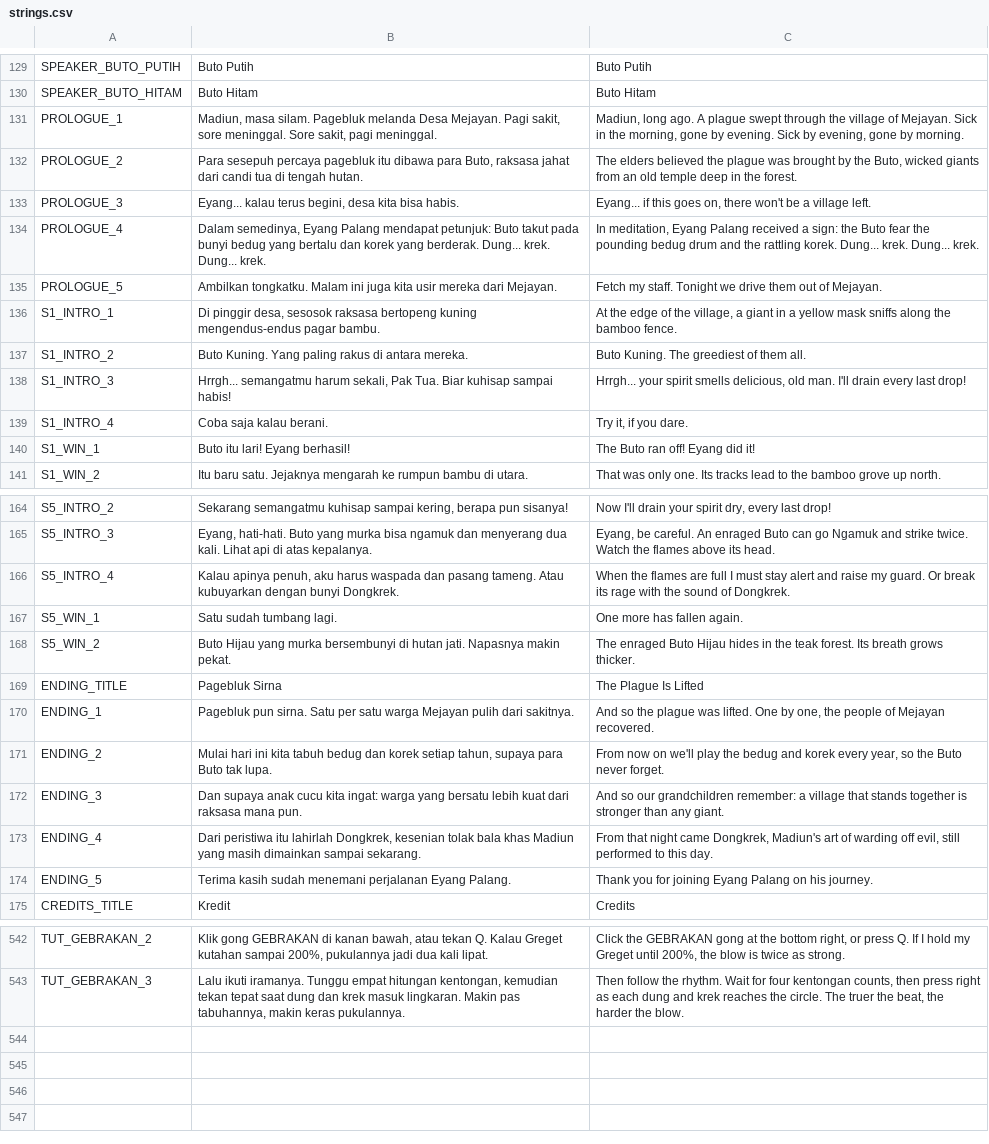
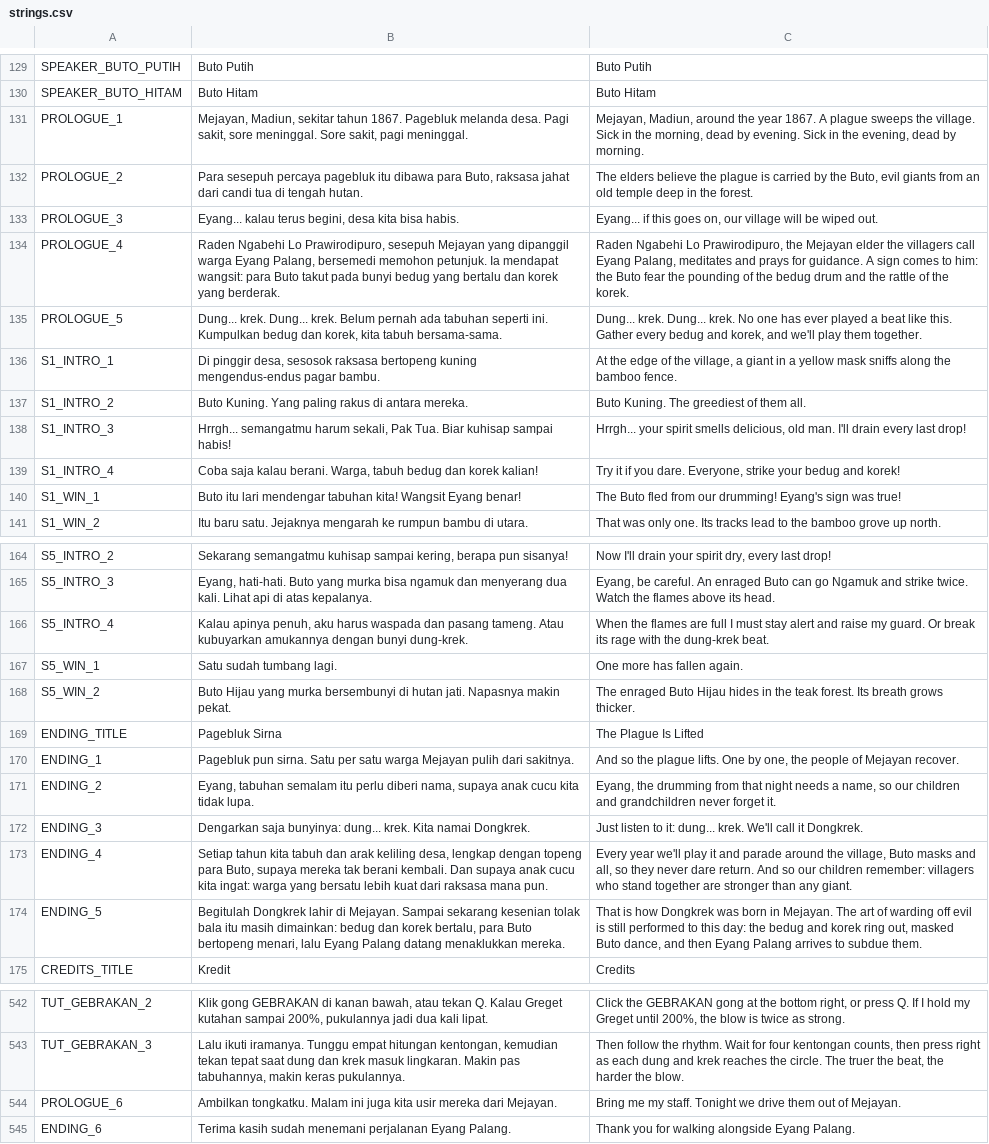
Before and after one commit to imamabidin999-maker/GDD, a CSV file: localization/strings.csv, drawn as a sheet; only a part is shown, gaps mark what is left out; the diff covers the shown part only; the diff names each change by its address in the sheet, - before the commit and + after, or states it on an @@ line.

```diff
--- a/localization/strings.csv
+++ b/localization/strings.csv
-B131: Madiun, masa silam. Pagebluk melanda Desa Mejayan. Pagi sakit,…
+B131: Mejayan, Madiun, sekitar tahun 1867. Pagebluk melanda desa. Pagi sakit,…
-C131: Madiun, long ago. A plague swept through the village of Mejayan. Sick in the morning, gone by evening. Sick by evening, gone by morning.
+C131: Mejayan, Madiun, around the year 1867. A plague sweeps the village. Sick in the morning, dead by evening. Sick in the evening, dead by morning.
-C132: The elders believed the plague was brought by the Buto, wicked giants from…
+C132: The elders believe the plague is carried by the Buto, evil giants from…
-C133: …goes on, there won't be a village left.
+C133: …goes on, our village will be wiped out.
-B134: Dalam semedinya, Eyang Palang mendapat petunjuk: Buto takut pada bunyi bedug yang bertalu dan korek yang berderak. Dung... krek. Dung... krek.
+B134: Raden Ngabehi Lo Prawirodipuro, sesepuh Mejayan yang dipanggil warga Eyang Palang, bersemedi memohon petunjuk. Ia mendapat wangsit: para Buto takut pada bunyi bedug yang bertalu dan korek yang berderak.
-C134: In meditation, Eyang Palang received a sign: the Buto fear the pounding bedug drum and the rattling korek. Dung... krek. Dung... krek.
+C134: Raden Ngabehi Lo Prawirodipuro, the Mejayan elder the villagers call Eyang Palang, meditates and prays for guidance. A sign comes to him: the Buto fear the pounding of the bedug drum and the rattle of the korek.
-B135: Ambilkan tongkatku. Malam ini juga kita usir mereka dari Mejayan.
+B135: Dung... krek. Dung... krek. Belum pernah ada tabuhan seperti ini. Kumpulkan bedug dan korek, kita tabuh bersama-sama.
-C135: Fetch my staff. Tonight we drive them out of Mejayan.
+C135: Dung... krek. Dung... krek. No one has ever played a beat like this. Gather every bedug and korek, and we'll play them together.
-B139: Coba saja kalau berani.
+B139: Coba saja kalau berani. Warga, tabuh bedug dan korek kalian!
-C139: Try it, if you dare.
+C139: Try it if you dare. Everyone, strike your bedug and korek!
-B140: Buto itu lari! Eyang berhasil!
+B140: Buto itu lari mendengar tabuhan kita! Wangsit Eyang benar!
-C140: The Buto ran off! Eyang did it!
+C140: The Buto fled from our drumming! Eyang's sign was true!
-B166: …Atau kubuyarkan dengan bunyi Dongkrek.
+B166: …Atau kubuyarkan amukannya dengan bunyi dung-krek.
-C166: …with the sound of Dongkrek.
+C166: …with the dung-krek beat.
-C170: …the plague was lifted. One by one, the people of Mejayan recovered.
+C170: …the plague lifts. One by one, the people of Mejayan recover.
-B171: Mulai hari ini kita tabuh bedug dan korek setiap tahun, supaya para Buto tak lupa.
+B171: Eyang, tabuhan semalam itu perlu diberi nama, supaya anak cucu kita tidak lupa.
-C171: From now on we'll play the bedug and korek every year, so the Buto never forget.
+C171: Eyang, the drumming from that night needs a name, so our children and grandchildren never forget it.
-B172: Dan supaya anak cucu kita ingat: warga yang bersatu lebih kuat dari raksasa mana pun.
+B172: Dengarkan saja bunyinya: dung... krek. Kita namai Dongkrek.
-C172: And so our grandchildren remember: a village that stands together is stronger than any giant.
+C172: Just listen to it: dung... krek. We'll call it Dongkrek.
-B173: Dari peristiwa itu lahirlah Dongkrek, kesenian tolak bala khas Madiun yang masih dimainkan sampai sekarang.
+B173: Setiap tahun kita tabuh dan arak keliling desa, lengkap dengan topeng para Buto, supaya mereka tak berani kembali. Dan supaya anak cucu kita ingat: warga yang bersatu lebih kuat dari raksasa mana pun.
-C173: From that night came Dongkrek, Madiun's art of warding off evil, still performed to this day.
+C173: Every year we'll play it and parade around the village, Buto masks and all, so they never dare return. And so our children remember: villagers who stand together are stronger than any giant.
-B174: Terima kasih sudah menemani perjalanan Eyang Palang.
+B174: Begitulah Dongkrek lahir di Mejayan. Sampai sekarang kesenian tolak bala itu masih dimainkan: bedug dan korek bertalu, para Buto bertopeng menari, lalu Eyang Palang datang menaklukkan mereka.
-C174: Thank you for joining Eyang Palang on his journey.
+C174: That is how Dongkrek was born in Mejayan. The art of warding off evil is still performed to this day: the bedug and korek ring out, masked Buto dance, and then Eyang Palang arrives to subdue them.
+row 544: PROLOGUE_6 | Ambilkan tongkatku. Malam ini juga kita usir mereka dari Mejayan. | Bring me my staff. Tonight we drive them out of Mejayan.
+row 545: ENDING_6 | Terima kasih sudah menemani perjalanan Eyang Palang. | Thank you for walking alongside Eyang Palang.
```
Also changed, not shown: 40 edited cells elsewhere in this file, 5 other files.
